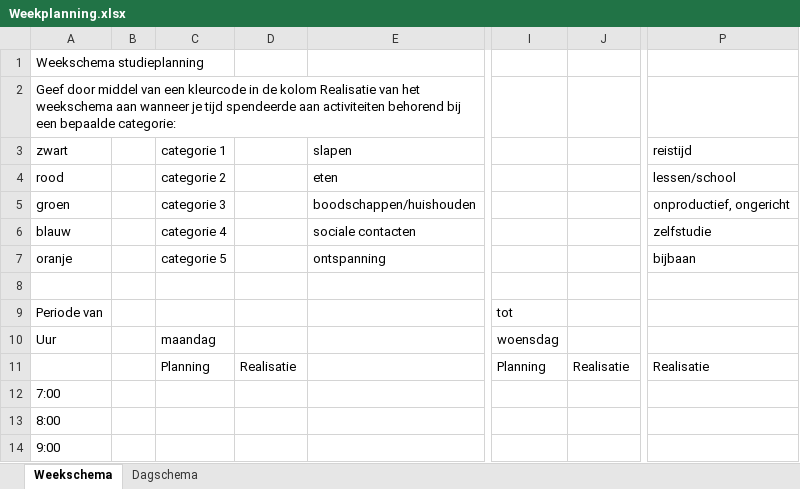
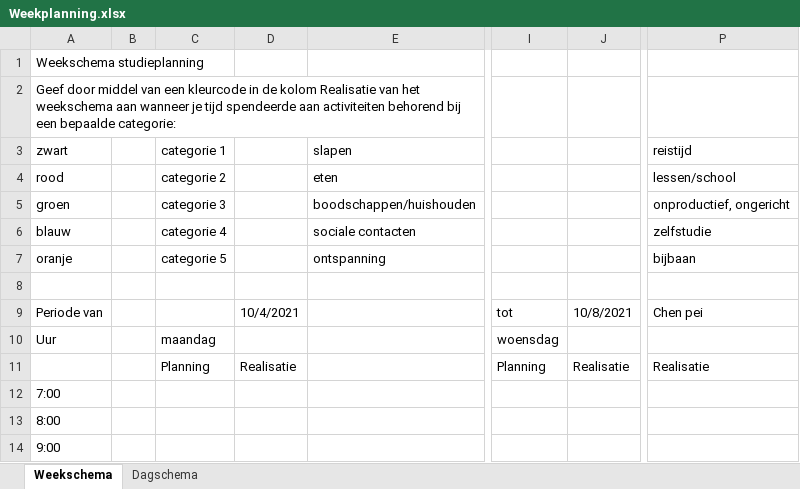
Before and after one commit to ChenpeiHu/bmt, an Excel workbook: blok1/slb/Weekplanning.xlsx, sheet Weekschema, drawn as a sheet; only a part is shown, gaps mark what is left out; values as stored, in another font and other column widths than the file's, no cell formats; the diff names each change by its address in the sheet, - before the commit and + after, or states it on an @@ line.

```diff
--- a/blok1/slb/Weekplanning.xlsx (sheet Weekschema)
+++ b/blok1/slb/Weekplanning.xlsx (sheet Weekschema)
-D9: (empty)
+D9: 10/4/2021
-J9: (empty)
+J9: 10/8/2021
-P9 (reistijd): (empty)
+P9 (reistijd): Chen pei
```
Also changed, not shown: cell formats, 34 other files.
